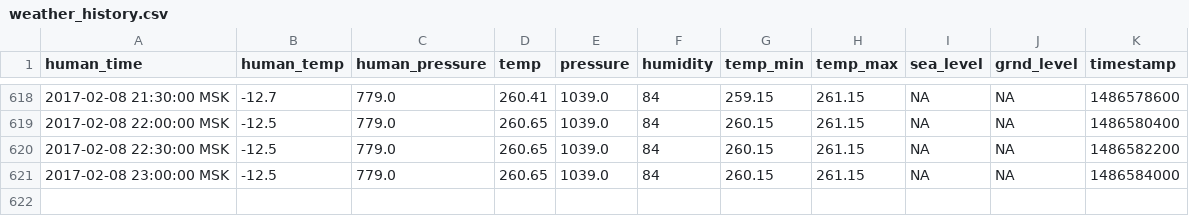
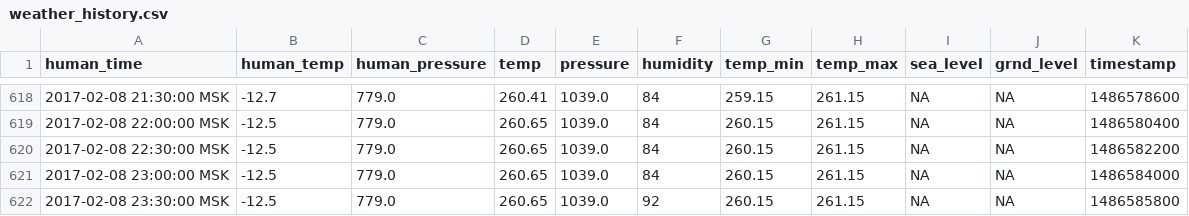
Before and after one commit to iot-rus/agri-iot-data, a CSV file: weather_history.csv, drawn as a sheet; only a part is shown, gaps mark what is left out.

```diff
--- a/weather_history.csv
+++ b/weather_history.csv
@@ -621 +621,2 @@ human_time,human_temp,human_pressure,temp,pressure,humidity,temp_min,temp_max,se
 2017-02-08 23:00:00 MSK,-12.5,779.0,260.65,1039.0,84,260.15,261.15,NA,NA,1486584000
+2017-02-08 23:30:00 MSK,-12.5,779.0,260.65,1039.0,92,260.15,261.15,NA,NA,1486585800
```
Also changed, not shown: 1 other file.
